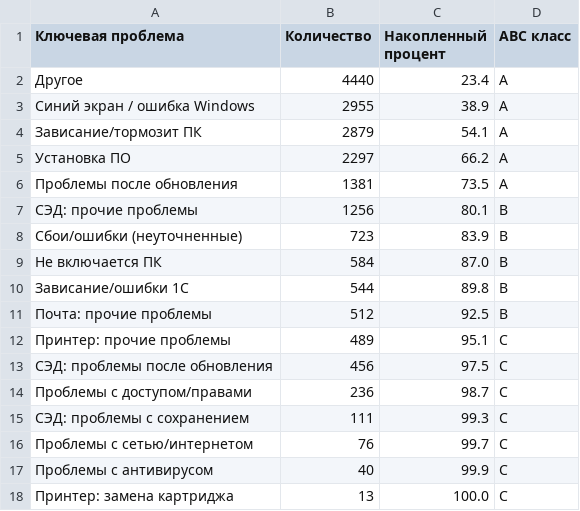
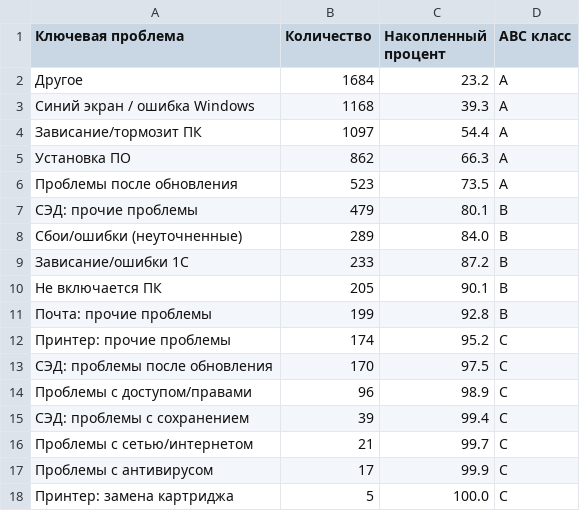
Before and after one commit to Putinka1993/Simulate, a CSV file: for_resume_project/problem_abc_analysis.csv, drawn as a sheet.

Commit message:
update project

```diff
--- a/for_resume_project/problem_abc_analysis.csv
+++ b/for_resume_project/problem_abc_analysis.csv
@@ -1,18 +1,18 @@
 Ключевая проблема,Количество,Накопленный процент,ABC класс
-Другое,4440,23.4,A
-Синий экран / ошибка Windows,2955,38.9,A
-Зависание/тормозит ПК,2879,54.1,A
-Установка ПО,2297,66.2,A
-Проблемы после обновления,1381,73.5,A
-СЭД: прочие проблемы,1256,80.1,B
-Сбои/ошибки (неуточненные),723,83.9,B
-Не включается ПК,584,87.0,B
-Зависание/ошибки 1С,544,89.8,B
-Почта: прочие проблемы,512,92.5,B
-Принтер: прочие проблемы,489,95.1,C
-СЭД: проблемы после обновления,456,97.5,C
-Проблемы с доступом/правами,236,98.7,C
-СЭД: проблемы с сохранением,111,99.3,C
-Проблемы с сетью/интернетом,76,99.7,C
-Проблемы с антивирусом,40,99.9,C
-Принтер: замена картриджа,13,100.0,C
+Другое,1684,23.2,A
+Синий экран / ошибка Windows,1168,39.3,A
+Зависание/тормозит ПК,1097,54.4,A
+Установка ПО,862,66.3,A
+Проблемы после обновления,523,73.5,A
+СЭД: прочие проблемы,479,80.1,B
+Сбои/ошибки (неуточненные),289,84.0,B
+Зависание/ошибки 1С,233,87.2,B
+Не включается ПК,205,90.1,B
+Почта: прочие проблемы,199,92.8,B
+Принтер: прочие проблемы,174,95.2,C
+СЭД: проблемы после обновления,170,97.5,C
+Проблемы с доступом/правами,96,98.9,C
+СЭД: проблемы с сохранением,39,99.4,C
+Проблемы с сетью/интернетом,21,99.7,C
+Проблемы с антивирусом,17,99.9,C
+Принтер: замена картриджа,5,100.0,C
```
Also changed, not shown: for_resume_project/top5_problems.csv, 2 other files.
